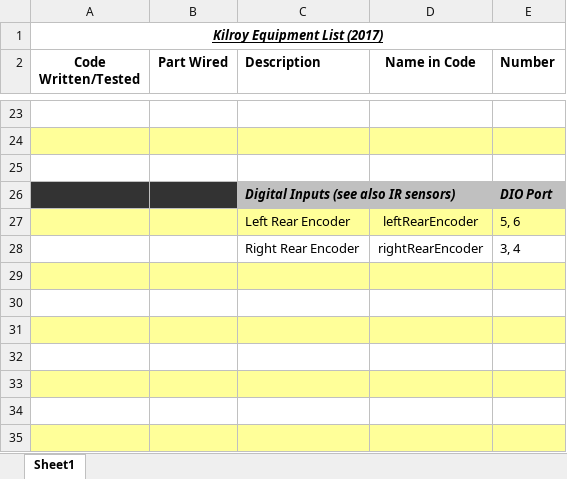
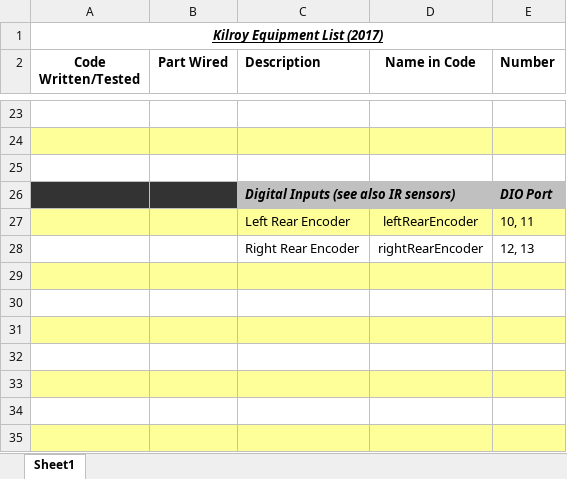
Before and after one commit to FIRST-Team-339/2017, an Excel workbook: Kilroy Equipment List 2017.xlsx, sheet Sheet1, drawn as a sheet; only a part is shown, gaps mark what is left out; values as stored, in another font and other column widths than the file's, no borders; the diff names each change by its address in the sheet, - before the commit and + after, or states it on an @@ line.

Commit message:
Corrected Equipment List to match source code and Kilroy

```diff
--- a/Kilroy Equipment List 2017.xlsx (sheet Sheet1)
+++ b/Kilroy Equipment List 2017.xlsx (sheet Sheet1)
-E27 (Number): 5, 6
+E27 (Number): 10, 11
-E28 (Number): 3, 4
+E28 (Number): 12, 13
```
